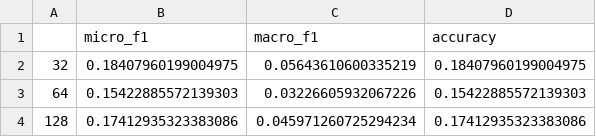
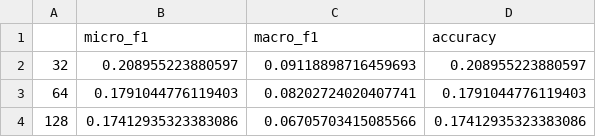
Before and after one commit to nataliecje/SC4020-gnn, a CSV file: results/ablation_mamba_state.csv, drawn as a sheet.

```diff
--- a/results/ablation_mamba_state.csv
+++ b/results/ablation_mamba_state.csv
@@ -1,4 +1,4 @@
 ,micro_f1,macro_f1,accuracy
-32,0.18407960199004975,0.05643610600335219,0.18407960199004975
-64,0.15422885572139303,0.03226605932067226,0.15422885572139303
-128,0.17412935323383086,0.045971260725294234,0.17412935323383086
+32,0.208955223880597,0.09118898716459693,0.208955223880597
+64,0.1791044776119403,0.08202724020407741,0.1791044776119403
+128,0.17412935323383086,0.06705703415085566,0.17412935323383086
```
Also changed, not shown: results/ablation_depth.csv, results/ablation_dropout.csv, 12 other files.
